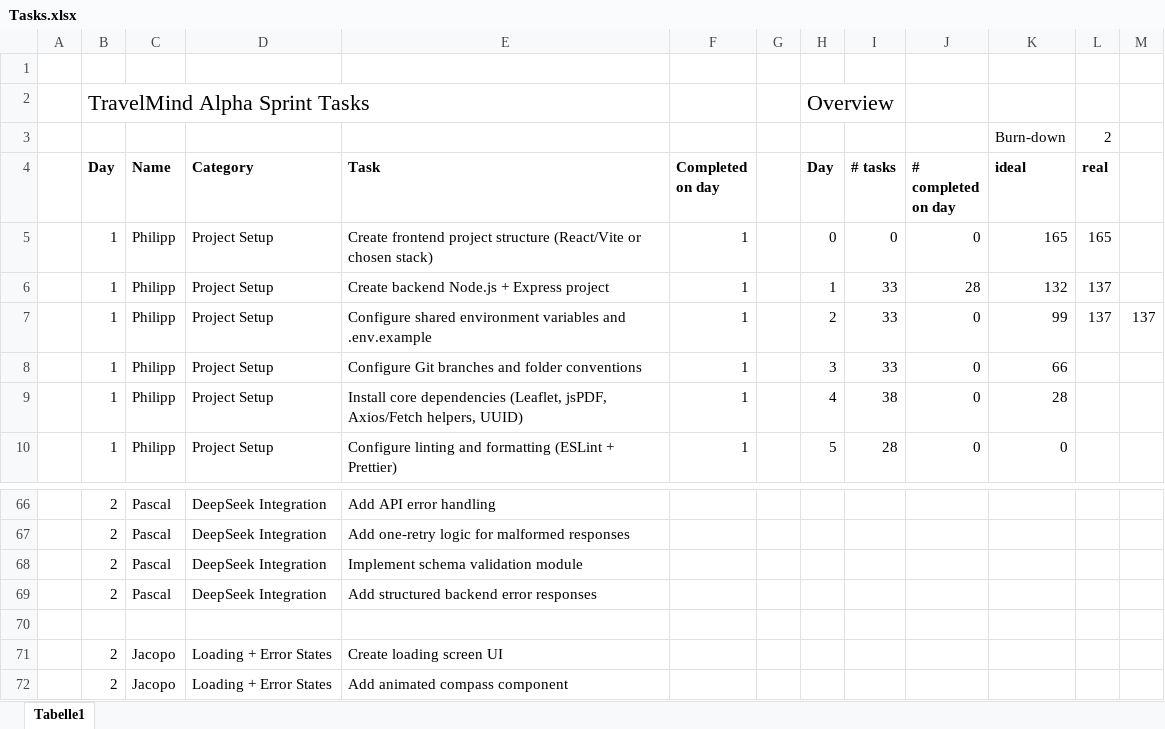
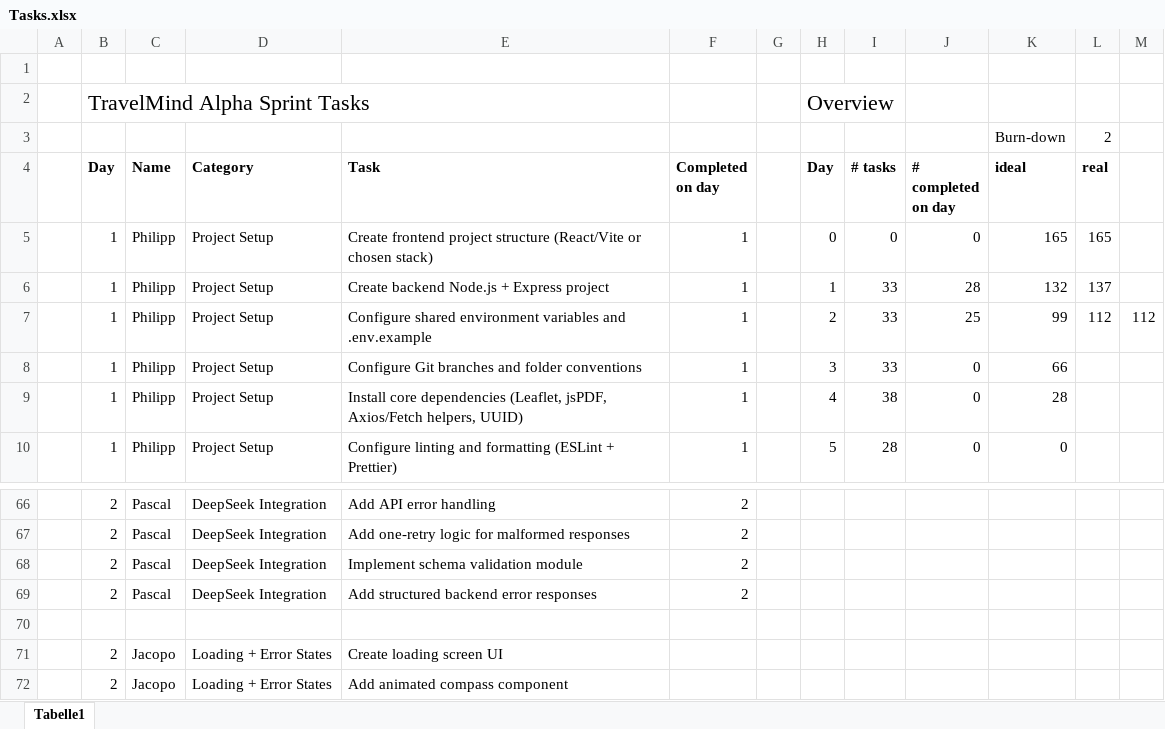
Before and after one commit to pascal-stoll/ai-travel-planner, an Excel workbook: Tasks.xlsx, sheet Tabelle1, drawn as a sheet; only a part is shown, gaps mark what is left out; values as stored, in another font and other column widths than the file's, no borders; charts and pictures not drawn; the diff covers the shown part only; the diff names each change by its address in the sheet, - before the commit and + after, or states it on an @@ line.

```diff
--- a/Tasks.xlsx (sheet Tabelle1)
+++ b/Tasks.xlsx (sheet Tabelle1)
-J7 (# completed on day): 0
+J7 (# completed on day): 25
-L7 (real): 137
+L7 (real): 112
-M7: 137
+M7: 112
-F66:F69 (Completed on day): (empty)
+F66:F69 (Completed on day): 2
```
Also changed, not shown: 21 edited cells elsewhere in this sheet, charts or pictures.
